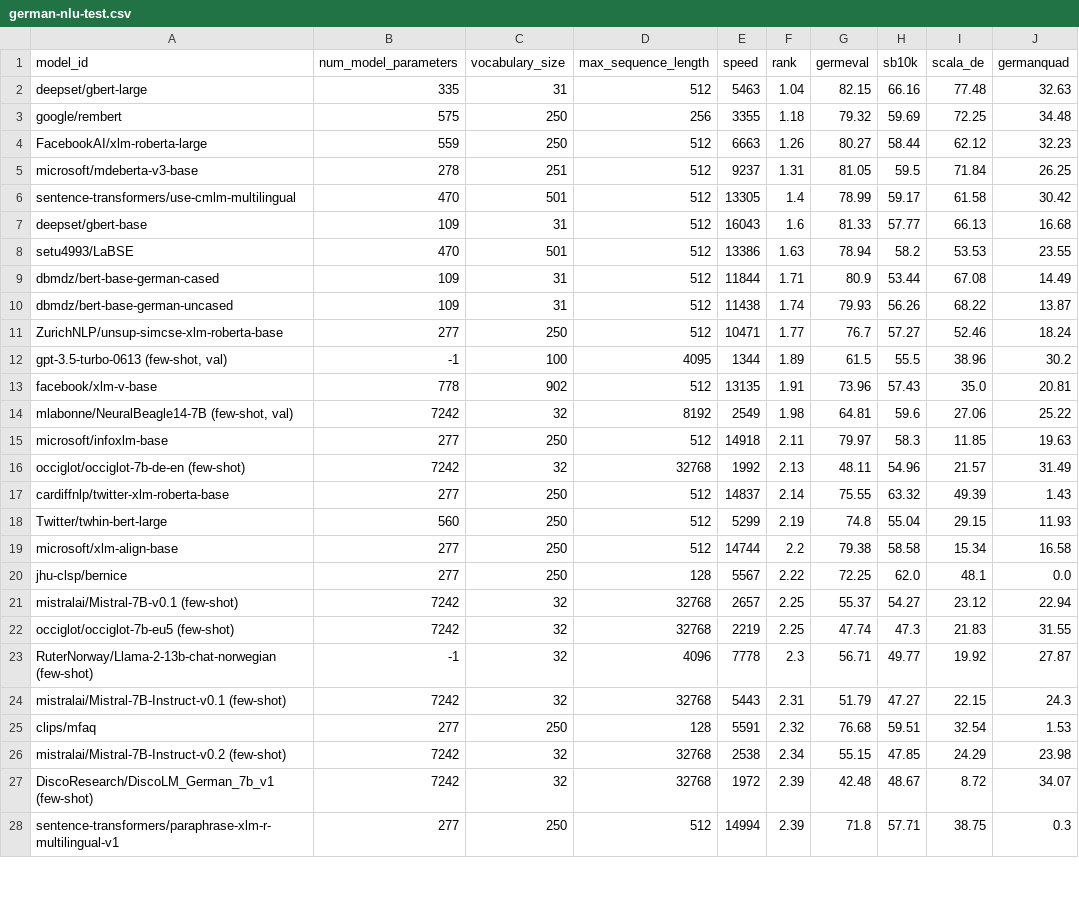
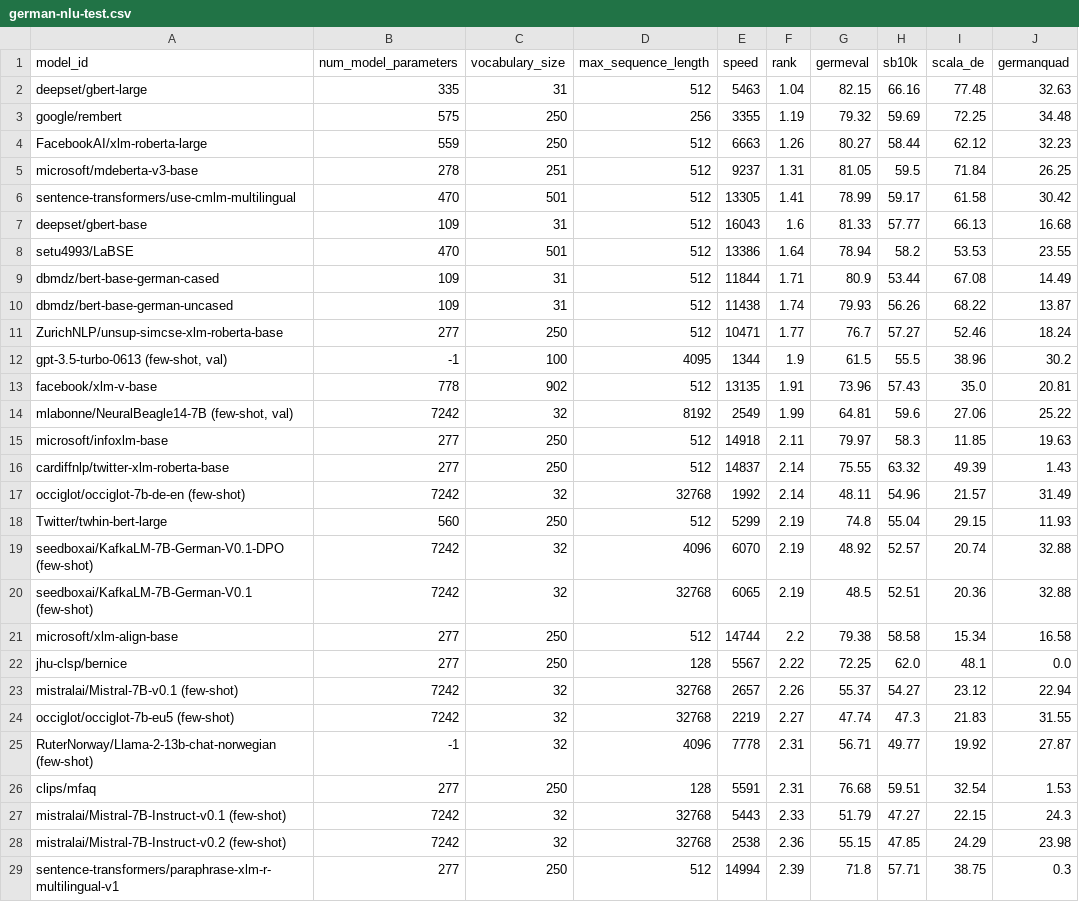
Before and after one commit to ScandEval/scandeval.github.io, a CSV file: german-nlu-test.csv, drawn as a sheet; only a part is shown; the diff covers the shown part only.

```diff
--- a/german-nlu-test.csv
+++ b/german-nlu-test.csv
@@ -2,8 +2,8 @@ model_id,num_model_parameters,vocabulary_size,max_sequence_length,speed,rank,ger
 deepset/gbert-large,335,31,512,5463,1.04,82.15,66.16,77.48,32.63
-google/rembert,575,250,256,3355,1.18,79.32,59.69,72.25,34.48
+google/rembert,575,250,256,3355,1.19,79.32,59.69,72.25,34.48
 FacebookAI/xlm-roberta-large,559,250,512,6663,1.26,80.27,58.44,62.12,32.23
 microsoft/mdeberta-v3-base,278,251,512,9237,1.31,81.05,59.5,71.84,26.25
-sentence-transformers/use-cmlm-multilingual,470,501,512,13305,1.4,78.99,59.17,61.58,30.42
+sentence-transformers/use-cmlm-multilingual,470,501,512,13305,1.41,78.99,59.17,61.58,30.42
 deepset/gbert-base,109,31,512,16043,1.6,81.33,57.77,66.13,16.68
-setu4993/LaBSE,470,501,512,13386,1.63,78.94,58.2,53.53,23.55
+setu4993/LaBSE,470,501,512,13386,1.64,78.94,58.2,53.53,23.55
 dbmdz/bert-base-german-cased,109,31,512,11844,1.71,80.9,53.44,67.08,14.49
@@ -11,18 +11,19 @@ dbmdz/bert-base-german-uncased,109,31,512,11438,1.74,79.93,56.26,68.22,13.87
 ZurichNLP/unsup-simcse-xlm-roberta-base,277,250,512,10471,1.77,76.7,57.27,52.46,18.24
-"gpt-3.5-turbo-0613 (few-shot, val)",-1,100,4095,1344,1.89,61.5,55.5,38.96,30.2
+"gpt-3.5-turbo-0613 (few-shot, val)",-1,100,4095,1344,1.9,61.5,55.5,38.96,30.2
 facebook/xlm-v-base,778,902,512,13135,1.91,73.96,57.43,35.0,20.81
-"mlabonne/NeuralBeagle14-7B (few-shot, val)",7242,32,8192,2549,1.98,64.81,59.6,27.06,25.22
+"mlabonne/NeuralBeagle14-7B (few-shot, val)",7242,32,8192,2549,1.99,64.81,59.6,27.06,25.22
 microsoft/infoxlm-base,277,250,512,14918,2.11,79.97,58.3,11.85,19.63
-occiglot/occiglot-7b-de-en (few-shot),7242,32,32768,1992,2.13,48.11,54.96,21.57,31.49
 cardiffnlp/twitter-xlm-roberta-base,277,250,512,14837,2.14,75.55,63.32,49.39,1.43
+occiglot/occiglot-7b-de-en (few-shot),7242,32,32768,1992,2.14,48.11,54.96,21.57,31.49
 Twitter/twhin-bert-large,560,250,512,5299,2.19,74.8,55.04,29.15,11.93
+seedboxai/KafkaLM-7B-German-V0.1-DPO (few-shot),7242,32,4096,6070,2.19,48.92,52.57,20.74,32.88
+seedboxai/KafkaLM-7B-German-V0.1 (few-shot),7242,32,32768,6065,2.19,48.5,52.51,20.36,32.88
 microsoft/xlm-align-base,277,250,512,14744,2.2,79.38,58.58,15.34,16.58
 jhu-clsp/bernice,277,250,128,5567,2.22,72.25,62.0,48.1,0.0
-mistralai/Mistral-7B-v0.1 (few-shot),7242,32,32768,2657,2.25,55.37,54.27,23.12,22.94
-occiglot/occiglot-7b-eu5 (few-shot),7242,32,32768,2219,2.25,47.74,47.3,21.83,31.55
-RuterNorway/Llama-2-13b-chat-norwegian (few-shot),-1,32,4096,7778,2.3,56.71,49.77,19.92,27.87
-mistralai/Mistral-7B-Instruct-v0.1 (few-shot),7242,32,32768,5443,2.31,51.79,47.27,22.15,24.3
-clips/mfaq,277,250,128,5591,2.32,76.68,59.51,32.54,1.53
-mistralai/Mistral-7B-Instruct-v0.2 (few-shot),7242,32,32768,2538,2.34,55.15,47.85,24.29,23.98
-DiscoResearch/DiscoLM_German_7b_v1 (few-shot),7242,32,32768,1972,2.39,42.48,48.67,8.72,34.07
+mistralai/Mistral-7B-v0.1 (few-shot),7242,32,32768,2657,2.26,55.37,54.27,23.12,22.94
+occiglot/occiglot-7b-eu5 (few-shot),7242,32,32768,2219,2.27,47.74,47.3,21.83,31.55
+RuterNorway/Llama-2-13b-chat-norwegian (few-shot),-1,32,4096,7778,2.31,56.71,49.77,19.92,27.87
+clips/mfaq,277,250,128,5591,2.31,76.68,59.51,32.54,1.53
+mistralai/Mistral-7B-Instruct-v0.1 (few-shot),7242,32,32768,5443,2.33,51.79,47.27,22.15,24.3
+mistralai/Mistral-7B-Instruct-v0.2 (few-shot),7242,32,32768,2538,2.36,55.15,47.85,24.29,23.98
 sentence-transformers/paraphrase-xlm-r-multilingual-v1,277,250,512,14994,2.39,71.8,57.71,38.75,0.3
```
Also changed, not shown: 2 added rows, 1 removed row and 23 edited cells elsewhere in this file, german-nlg-test.csv, 10 other files.
